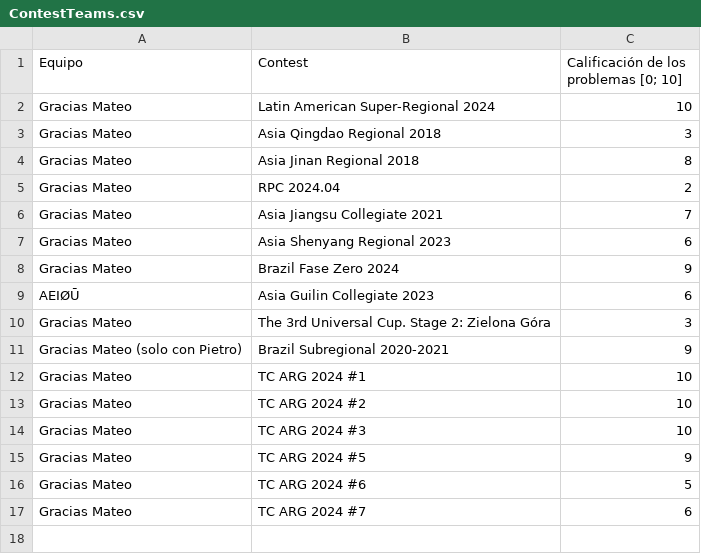
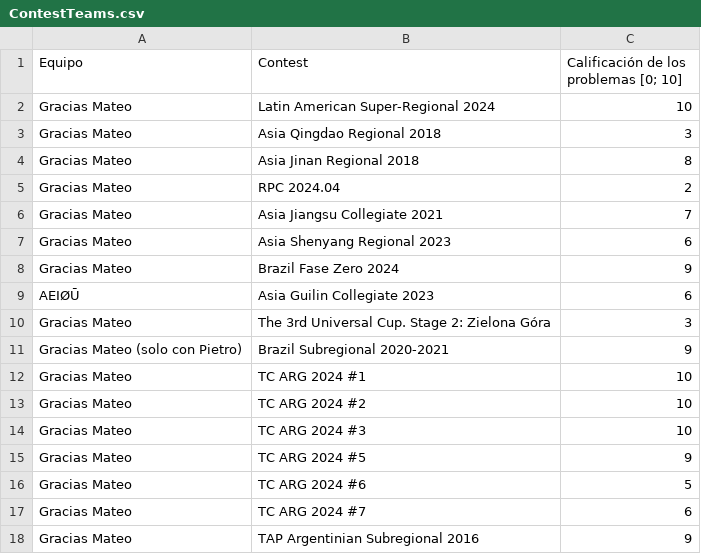
Before and after one commit to IvanRenison/ProgrammingProblems, a CSV file: .stats/ContestTeams.csv, drawn as a sheet.

```diff
--- a/.stats/ContestTeams.csv
+++ b/.stats/ContestTeams.csv
@@ -17 +17,2 @@ Gracias Mateo, TC ARG 2024 #6, 5
 Gracias Mateo, TC ARG 2024 #7, 6
+Gracias Mateo, TAP Argentinian Subregional 2016, 9
```
Also changed, not shown: .stats/CodeUsageTeams.csv, 4 other files.
